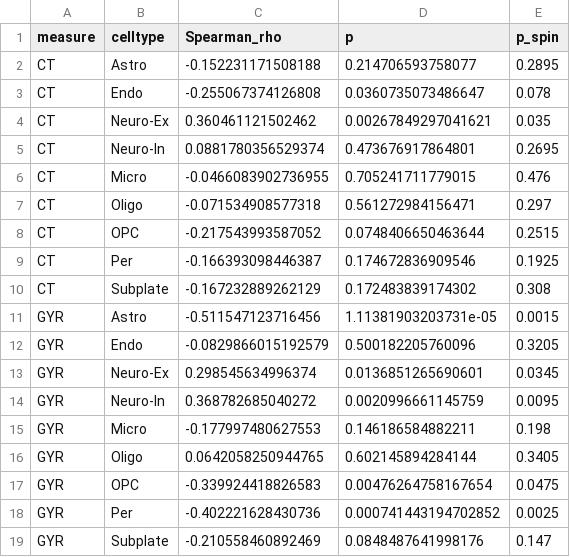
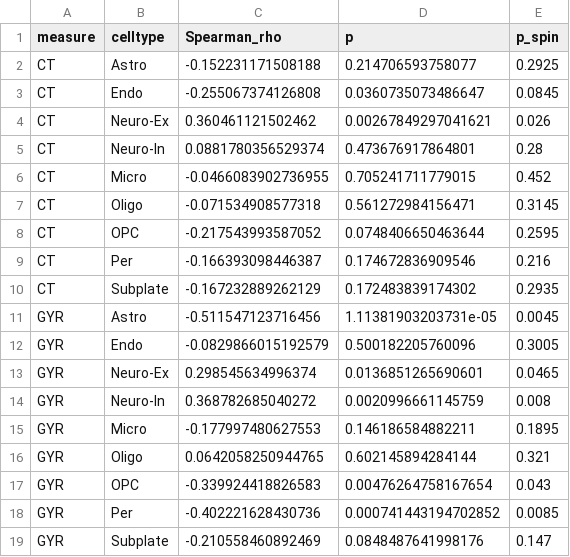
Before and after one commit to Melissa1909/ENIGMA, a CSV file: matlab/results/cellTypes/summary_correlation_analysis.csv, drawn as a sheet.

```diff
--- a/matlab/results/cellTypes/summary_correlation_analysis.csv
+++ b/matlab/results/cellTypes/summary_correlation_analysis.csv
@@ -1,19 +1,19 @@
 measure,celltype,Spearman_rho,p,p_spin
-CT,Astro,-0.152231171508188,0.214706593758077,0.2895
-CT,Endo,-0.255067374126808,0.0360735073486647,0.078
-CT,Neuro-Ex,0.360461121502462,0.00267849297041621,0.035
-CT,Neuro-In,0.0881780356529374,0.473676917864801,0.2695
-CT,Micro,-0.0466083902736955,0.705241711779015,0.476
-CT,Oligo,-0.071534908577318,0.561272984156471,0.297
-CT,OPC,-0.217543993587052,0.0748406650463644,0.2515
-CT,Per,-0.166393098446387,0.174672836909546,0.1925
-CT,Subplate,-0.167232889262129,0.172483839174302,0.308
-GYR,Astro,-0.511547123716456,1.11381903203731e-05,0.0015
-GYR,Endo,-0.0829866015192579,0.500182205760096,0.3205
-GYR,Neuro-Ex,0.298545634996374,0.0136851265690601,0.0345
-GYR,Neuro-In,0.368782685040272,0.0020996661145759,0.0095
-GYR,Micro,-0.177997480627553,0.146186584882211,0.198
-GYR,Oligo,0.0642058250944765,0.602145894284144,0.3405
-GYR,OPC,-0.339924418826583,0.00476264758167654,0.0475
-GYR,Per,-0.402221628430736,0.000741443194702852,0.0025
+CT,Astro,-0.152231171508188,0.214706593758077,0.2925
+CT,Endo,-0.255067374126808,0.0360735073486647,0.0845
+CT,Neuro-Ex,0.360461121502462,0.00267849297041621,0.026
+CT,Neuro-In,0.0881780356529374,0.473676917864801,0.28
+CT,Micro,-0.0466083902736955,0.705241711779015,0.452
+CT,Oligo,-0.071534908577318,0.561272984156471,0.3145
+CT,OPC,-0.217543993587052,0.0748406650463644,0.2595
+CT,Per,-0.166393098446387,0.174672836909546,0.216
+CT,Subplate,-0.167232889262129,0.172483839174302,0.2935
+GYR,Astro,-0.511547123716456,1.11381903203731e-05,0.0045
+GYR,Endo,-0.0829866015192579,0.500182205760096,0.3005
+GYR,Neuro-Ex,0.298545634996374,0.0136851265690601,0.0465
+GYR,Neuro-In,0.368782685040272,0.0020996661145759,0.008
+GYR,Micro,-0.177997480627553,0.146186584882211,0.1895
+GYR,Oligo,0.0642058250944765,0.602145894284144,0.321
+GYR,OPC,-0.339924418826583,0.00476264758167654,0.043
+GYR,Per,-0.402221628430736,0.000741443194702852,0.0085
 GYR,Subplate,-0.210558460892469,0.0848487641998176,0.147
```
Also changed, not shown: 31 other files.
